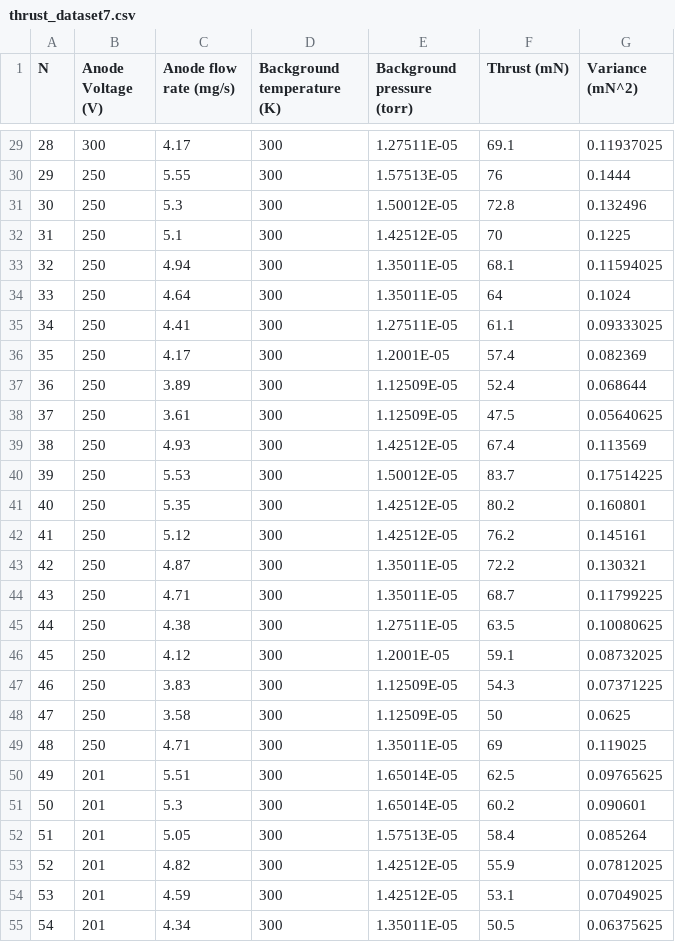
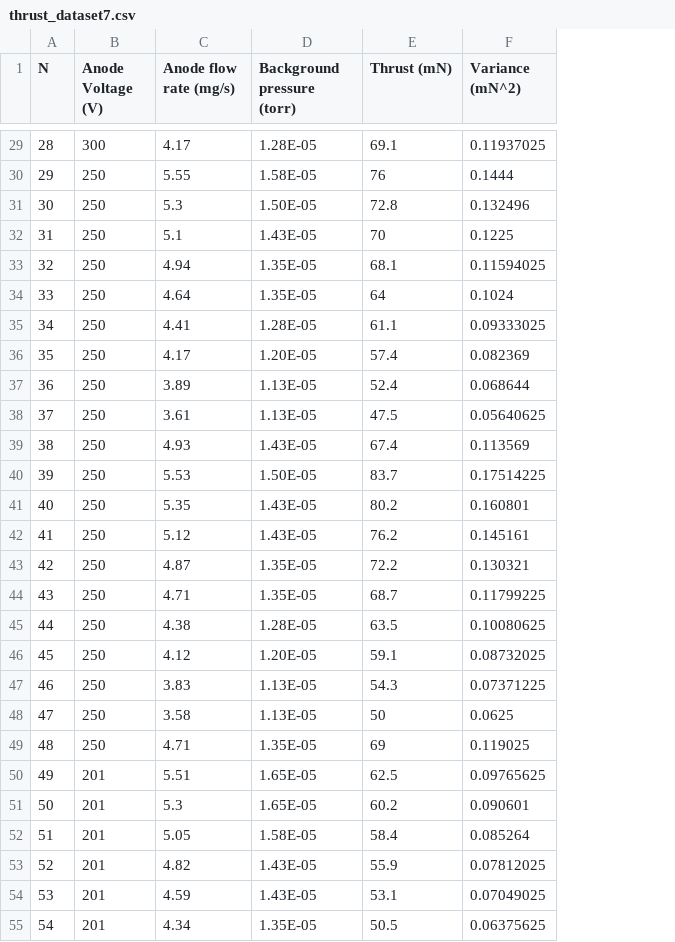
Before and after one commit to JANUS-Institute/HallThrusterPEM, a CSV file: data/spt100/thrust_dataset7.csv, drawn as a sheet; only a part is shown, gaps mark what is left out; removed rows and columns are numbered as before the commit, all else as after; the diff covers the shown part only; the diff names each change by its address in the sheet, - before the commit and + after, or states it on an @@ line.

```diff
--- a/data/spt100/thrust_dataset7.csv
+++ b/data/spt100/thrust_dataset7.csv
-column D (Background temperature (K)), rows 29-55: all 300
-D29 (Background pressure (torr)): 1.27511E-05
+D29 (Background pressure (torr)): 1.28E-05
-D30 (Background pressure (torr)): 1.57513E-05
+D30 (Background pressure (torr)): 1.58E-05
-D31 (Background pressure (torr)): 1.50012E-05
+D31 (Background pressure (torr)): 1.50E-05
-D32 (Background pressure (torr)): 1.42512E-05
+D32 (Background pressure (torr)): 1.43E-05
-D33:D34 (Background pressure (torr)): 1.35011E-05
+D33:D34 (Background pressure (torr)): 1.35E-05
-D35 (Background pressure (torr)): 1.27511E-05
+D35 (Background pressure (torr)): 1.28E-05
-D36 (Background pressure (torr)): 1.2001E-05
+D36 (Background pressure (torr)): 1.20E-05
-D37:D38 (Background pressure (torr)): 1.12509E-05
+D37:D38 (Background pressure (torr)): 1.13E-05
-D39 (Background pressure (torr)): 1.42512E-05
+D39 (Background pressure (torr)): 1.43E-05
-D40 (Background pressure (torr)): 1.50012E-05
+D40 (Background pressure (torr)): 1.50E-05
-D41:D42 (Background pressure (torr)): 1.42512E-05
+D41:D42 (Background pressure (torr)): 1.43E-05
-D43:D44 (Background pressure (torr)): 1.35011E-05
+D43:D44 (Background pressure (torr)): 1.35E-05
-D45 (Background pressure (torr)): 1.27511E-05
+D45 (Background pressure (torr)): 1.28E-05
-D46 (Background pressure (torr)): 1.2001E-05
+D46 (Background pressure (torr)): 1.20E-05
-D47:D48 (Background pressure (torr)): 1.12509E-05
+D47:D48 (Background pressure (torr)): 1.13E-05
-D49 (Background pressure (torr)): 1.35011E-05
+D49 (Background pressure (torr)): 1.35E-05
-D50:D51 (Background pressure (torr)): 1.65014E-05
+D50:D51 (Background pressure (torr)): 1.65E-05
-D52 (Background pressure (torr)): 1.57513E-05
+D52 (Background pressure (torr)): 1.58E-05
-D53:D54 (Background pressure (torr)): 1.42512E-05
+D53:D54 (Background pressure (torr)): 1.43E-05
-D55 (Background pressure (torr)): 1.35011E-05
+D55 (Background pressure (torr)): 1.35E-05
```
Also changed, not shown: 97 edited cells elsewhere in this file, data/spt100/jion_dataset4.csv, data/spt100/thrust_dataset3.csv, 13 other files.
